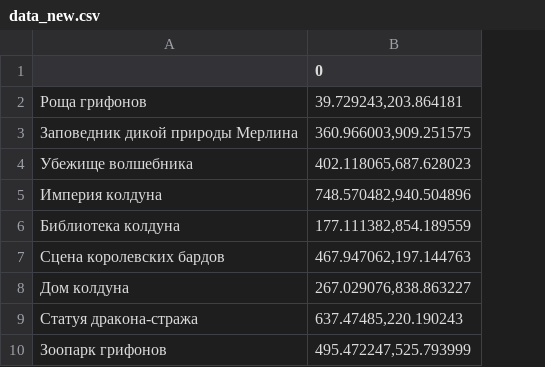
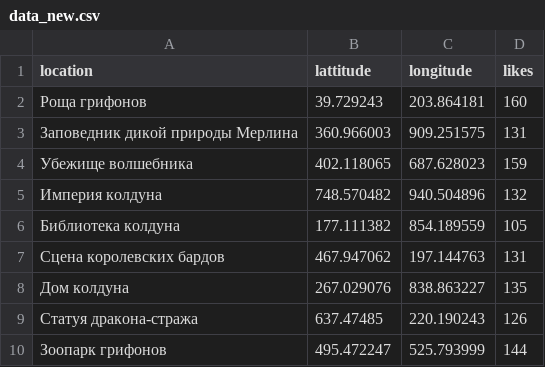
Before and after one commit to klariss94/NTO, a CSV file: AI/data_new.csv, drawn as a sheet; only a part is shown; removed rows and columns are numbered as before the commit, all else as after; the diff names each change by its address in the sheet, - before the commit and + after, or states it on an @@ line.

```diff
--- a/AI/data_new.csv
+++ b/AI/data_new.csv
-column B (0), rows 2-10: 39.729243,203.864181 | 360.966003,909.251575 | 402.118065,687.628023 | 748.570482,940.504896 | 177.111382,854.189559 | 467.947062,197.144763 | 267.029076,838.863227 | 637.47485,220.190243 | 495.472247,525.793999
+column B (lattitude), rows 2-10: 39.729243 | 360.966003 | 402.118065 | 748.570482 | 177.111382 | 467.947062 | 267.029076 | 637.47485 | 495.472247
+column C (longitude), rows 2-10: 203.864181 | 909.251575 | 687.628023 | 940.504896 | 854.189559 | 197.144763 | 838.863227 | 220.190243 | 525.793999
+column D (likes), rows 2-10: 160 | 131 | 159 | 132 | 105 | 131 | 135 | 126 | 144
-A1: (empty)
+A1: location
```
Also changed, not shown: 1 other file.
